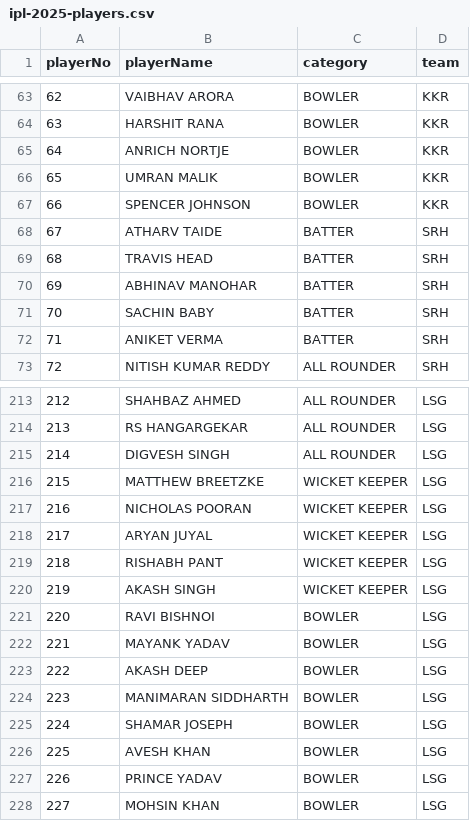
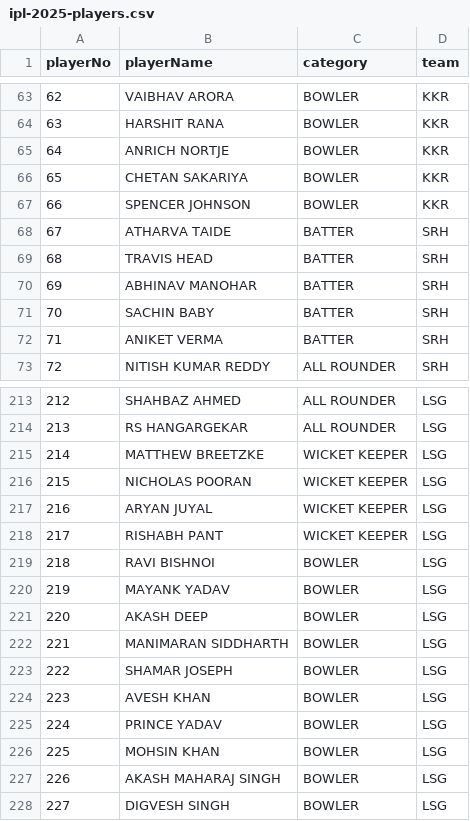
Before and after one commit to kiran-sg/ipl-prediction, a CSV file: src/main/resources/ipl-2025-players.csv, drawn as a sheet; only a part is shown, gaps mark what is left out; removed rows and columns are numbered as before the commit, all else as after; the diff names each change by its address in the sheet, - before the commit and + after, or states it on an @@ line.

Commit message:
players csv

```diff
--- a/src/main/resources/ipl-2025-players.csv
+++ b/src/main/resources/ipl-2025-players.csv
-B66 (playerName): UMRAN MALIK
+B66 (playerName): CHETAN SAKARIYA
-B68 (playerName): ATHARV TAIDE
+B68 (playerName): ATHARVA TAIDE
-row 215: 214 | DIGVESH SINGH | ALL ROUNDER | LSG
@@ column A (playerNo) renumbered between rows 215 and 226 @@
-row 220: 219 | AKASH SINGH | WICKET KEEPER | LSG
+row 227: 226 | AKASH MAHARAJ SINGH | BOWLER | LSG
+row 228: 227 | DIGVESH SINGH | BOWLER | LSG
```
